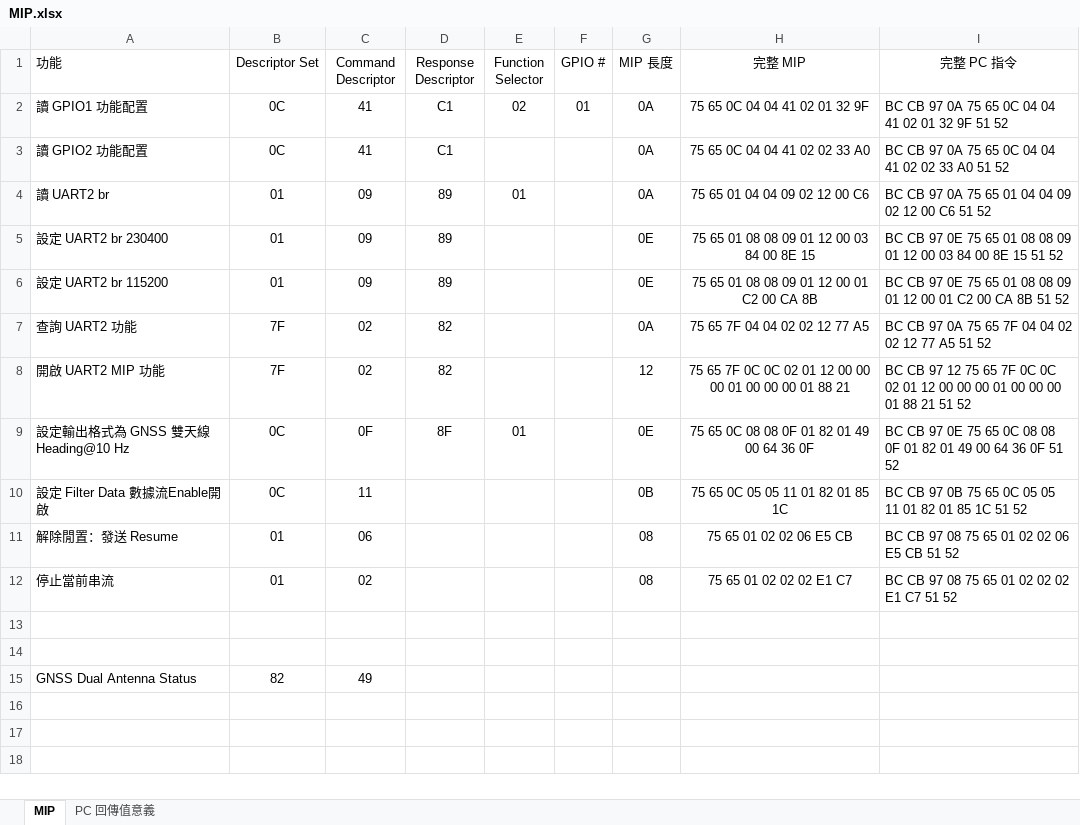
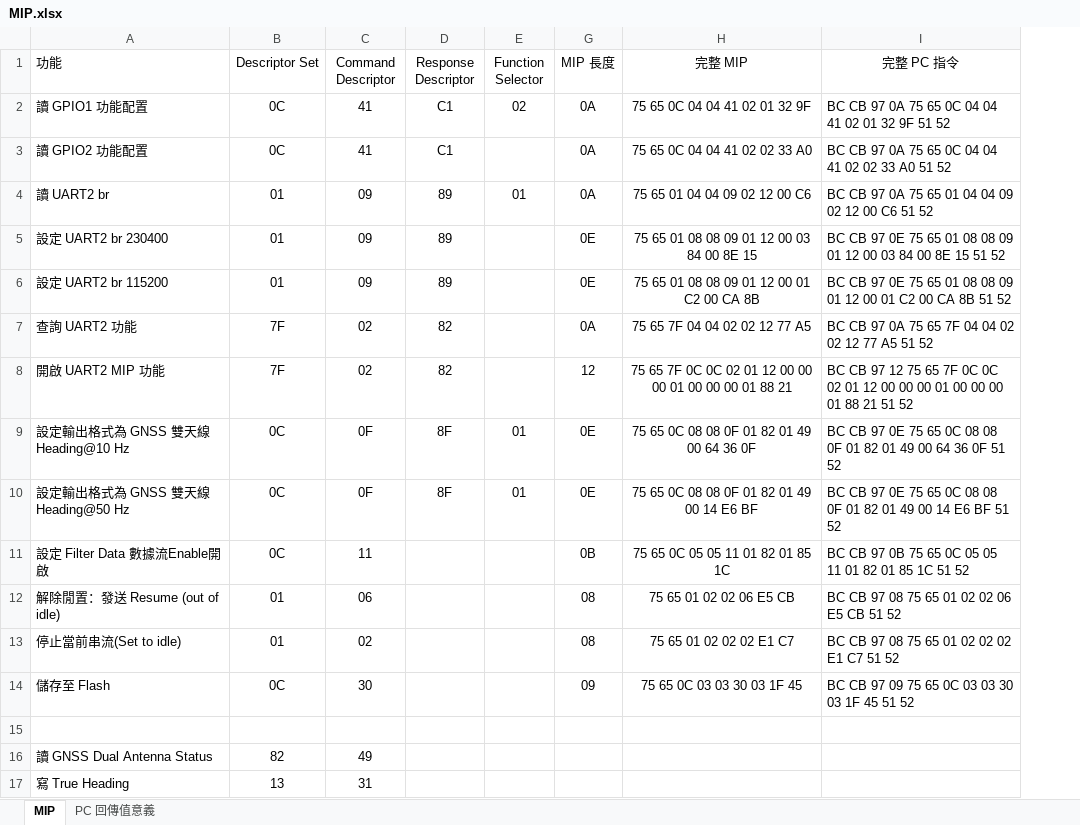
Before and after one commit to adamShiau/adamShiau_Arduino, an Excel workbook: HINS_MCU_V3.0/doc/MIP.xlsx, sheet MIP, drawn as a sheet; values as stored, in another font and other column widths than the file's, no borders; removed rows and columns are numbered as before the commit, all else as after; the diff names each change by its address in the sheet, - before the commit and + after, or states it on an @@ line.

```diff
--- a/HINS_MCU_V3.0/doc/MIP.xlsx (sheet MIP)
+++ b/HINS_MCU_V3.0/doc/MIP.xlsx (sheet MIP)
@@ column F (GPIO #) hidden, row 2: 01 @@
+row 10: 設定輸出格式為 GNSS 雙天線 Heading@50 Hz | 0C | 0F | 8F | 01 | 0E | 75 65 0C 08 08 0F 01 82 01 49 00 14 E6 BF | BC CB 97 0E 75 65 0C 08 08 0F 01 82 01 49 00 14 E6 BF 51 52
-A12 (功能): 解除閒置：發送 Resume
+A12 (功能): 解除閒置：發送 Resume (out of idle)
-A13 (功能): 停止當前串流
+A13 (功能): 停止當前串流(Set to idle)
+row 14: 儲存至 Flash | 0C | 30 |  |  | 09 | 75 65 0C 03 03 30 03 1F 45 | BC CB 97 09 75 65 0C 03 03 30 03 1F 45 51 52
-row 14: (empty)
-A16 (功能): GNSS Dual Antenna Status
+A16 (功能): 讀 GNSS Dual Antenna Status
+row 17: 寫 True Heading | 13 | 31
```
Also changed, not shown: formulas that keep their value, 5 other files.
